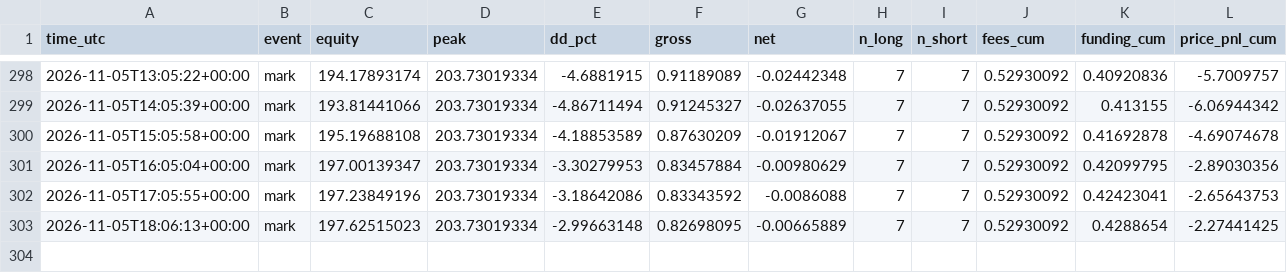
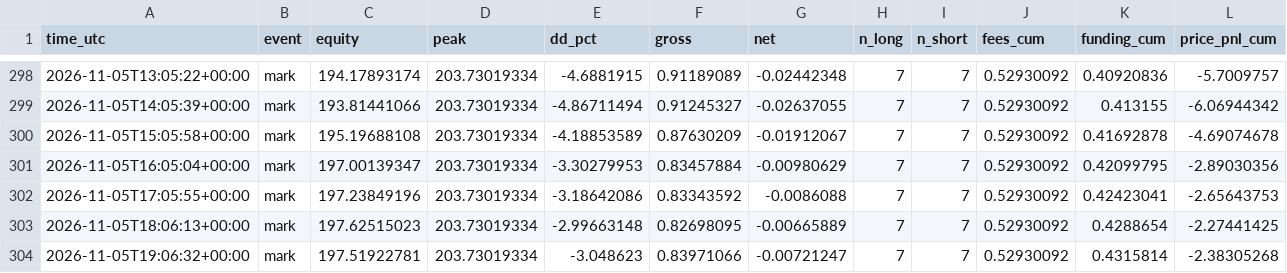
Before and after one commit to daijobudesu69/Crypto-FCL, a CSV file: state/equity.csv, drawn as a sheet; only a part is shown, gaps mark what is left out.

```diff
--- a/state/equity.csv
+++ b/state/equity.csv
@@ -303 +303,2 @@ time_utc,event,equity,peak,dd_pct,gross,net,n_long,n_short,fees_cum,funding_cum,
 2026-11-05T18:06:13+00:00,mark,197.62515023,203.73019334,-2.99663148,0.82698095,-0.00665889,7,7,0.52930092,0.4288654,-2.27441425
+2026-11-05T19:06:32+00:00,mark,197.51922781,203.73019334,-3.048623,0.83971066,-0.00721247,7,7,0.52930092,0.4315814,-2.38305268
```
Also changed, not shown: 2 other files.
